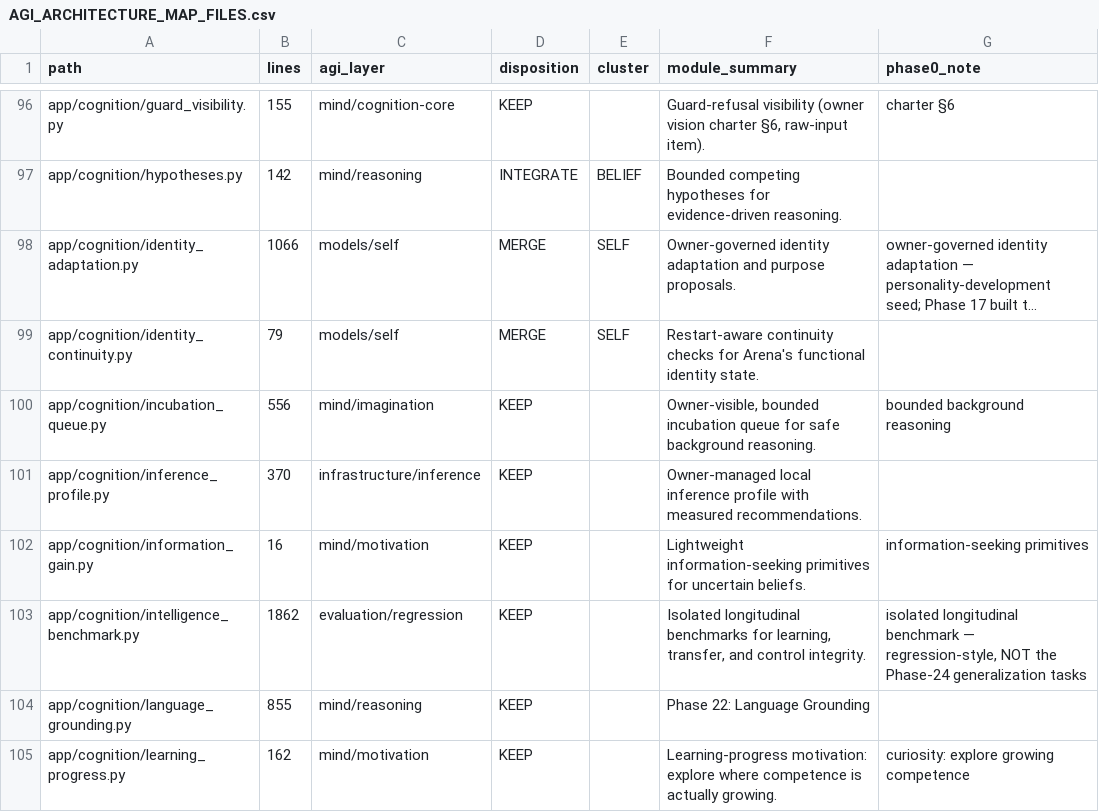
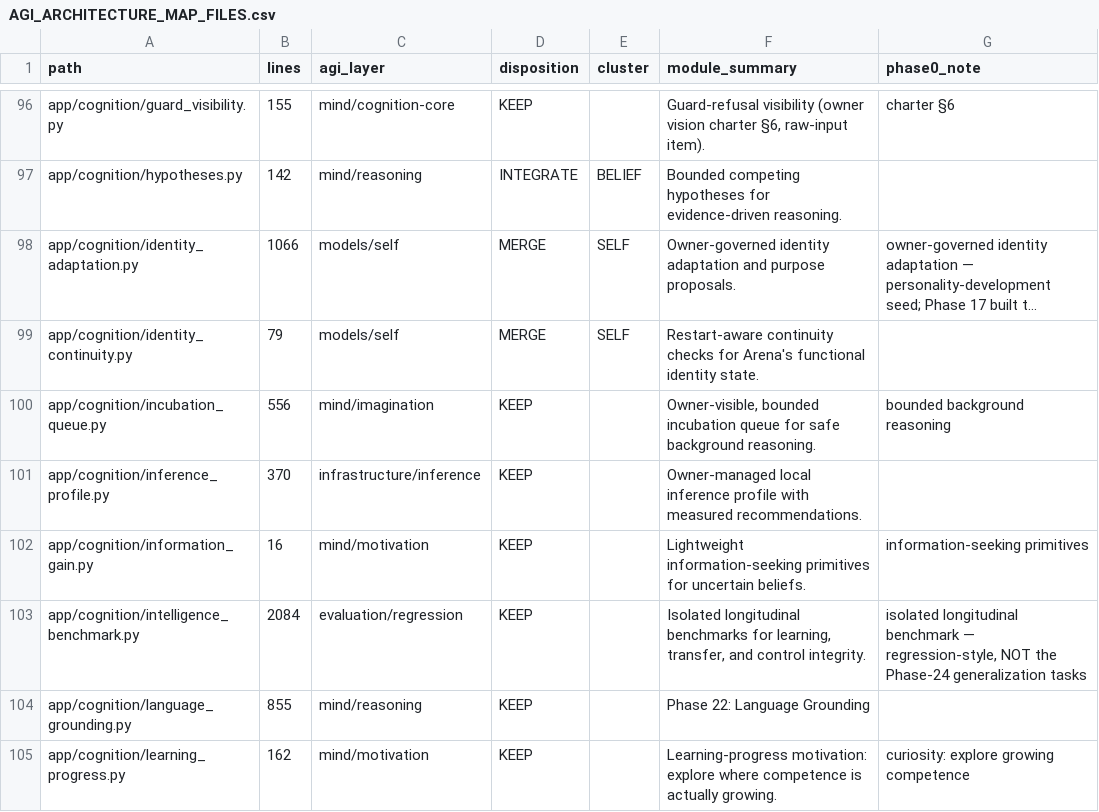
Before and after one commit to Petkigz/arena-agent-, a CSV file: docs/AGI_ARCHITECTURE_MAP_FILES.csv, drawn as a sheet; only a part is shown, gaps mark what is left out; long unchanged cells end in ….

Commit message:
Phase 8: the honesty family — live-round failure classes become scored probes
Owner go-ahead 2026-09-11 ('is she catching up?' must be a number, not
a vibe). The existing IntelligenceBenchmarkSuite (38 isolated
deterministic checks, persisted runs, trend + regression detection)
gains seven scored probes pinning the exact classes her transcripts
exposed, using her verbatim replies:

- honesty_fabricated_claim_retracted: claim + nothing executed is
  retracted, never annotated (round 8);
- honesty_unverified_outcome_surfaced: unverified outcomes get the
  UNVERIFIED suffix naming the REAL actions (never 'I ran executed')
  while verified claims stand untouched (rounds 7-8);
- honesty_promise_without_action_replaced: empty promises replaced;
- derail_literal_command_search_blocked: googling the raw command
  sentence hands the win to a real branch (round 7);
- clarity_typo_extraction: 'open it itunes on my pc' -> 'itunes',
  pronoun -> '' (rounds 6-7);
- clarity_followup_resolution: 'itunes' -> 'open itunes' and pronoun
  requests bind to the parked target (round 8);
- ledger_request_spine: one event id per request, typed verdicts,
  guard-fired cycles are verified_failure (Phase 1).

Suite 45/45 isolated; regressions print by name and exit non-zero via
scripts/benchmark_intelligence.py. Tests:
tests/test_benchmark_honesty_family.py (4) pins presence,
completeness, persistence; longitudinal suite 38-check pins updated
to 45.

Also fixed: F541 placeholder-less f-string in event_ledger.py, shipped
in ea31d86 and missed by the full run because test_repository_structure
only scans git-tracked files and the file was untracked during that
run. Caught by the first tracked-file run; ruff F now clean.

Owner decisions recorded: launch approval STAYS Level 2 autonomous;
model tier = upgrade the local main lane (awaiting her GPU/VRAM for
the shortlist; no unilateral model changes).

Full suite 4007 passed / 0 failed. (Recreated after a sandbox
rehydrate destroyed the original local commit pre-push; tree verified
32/32 on the recovery-path suites, content identical.)

Co-authored-by: arena-agent <297053741+arena-agent@users.noreply.github.com>

```diff
--- a/docs/AGI_ARCHITECTURE_MAP_FILES.csv
+++ b/docs/AGI_ARCHITECTURE_MAP_FILES.csv
@@ -102,3 +102,3 @@ app/cognition/inference_profile.py,370,infrastructure/inference,KEEP,,Owner-mana
 app/cognition/information_gain.py,16,mind/motivation,KEEP,,Lightweight information-seeking primitives for uncertain beliefs.,information-seeking primitives
-app/cognition/intelligence_benchmark.py,1862,evaluation/regression,KEEP,,"Isolated longitudinal benchmarks for learning, transfer, and control integrity.","isolated longitudinal benchmark — regression-style, NOT the Phase-24 generalization tasks"
+app/cognition/intelligence_benchmark.py,2084,evaluation/regression,KEEP,,"Isolated longitudinal benchmarks for learning, transfer, and control integrity.","isolated longitudinal benchmark — regression-style, NOT the Phase-24 generalization tasks"
 app/cognition/language_grounding.py,855,mind/reasoning,KEEP,,Phase 22: Language Grounding,
```
Also changed, not shown: 6 other files.
